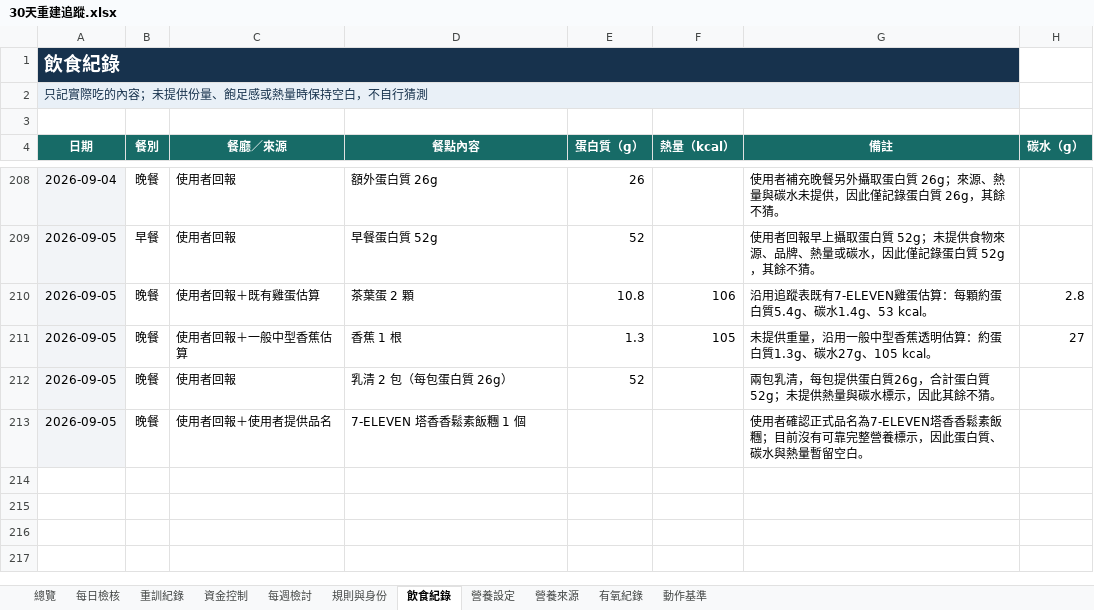
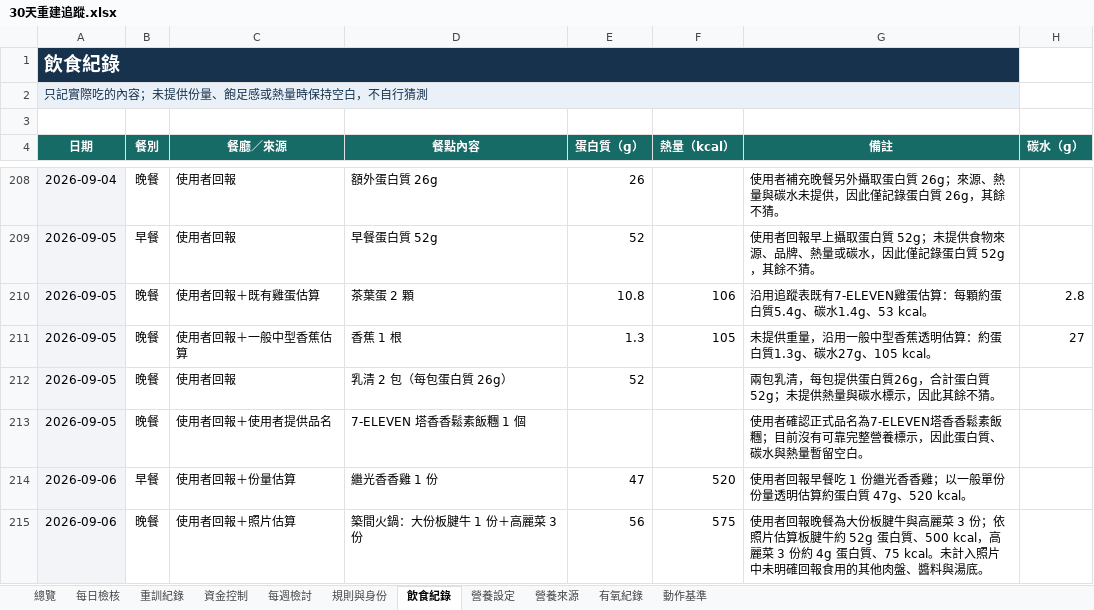
Before and after one commit to asadman1523/30-day-reset-tracker, an Excel workbook: 30天重建追蹤.xlsx, sheet 飲食紀錄, drawn as a sheet; only a part is shown, gaps mark what is left out; values as stored, in another font and other column widths than the file's, no borders; the diff names each change by its address in the sheet, - before the commit and + after, or states it on an @@ line.

```diff
--- a/30天重建追蹤.xlsx (sheet 飲食紀錄)
+++ b/30天重建追蹤.xlsx (sheet 飲食紀錄)
+row 214: 2026-09-06 | 早餐 | 使用者回報＋份量估算 | 繼光香香雞 1 份 | 47 | 520 | 使用者回報早餐吃 1 份繼光香香雞；以一般單份份量透明估算約蛋白質 47g、520 kcal。
+row 215: 2026-09-06 | 晚餐 | 使用者回報＋照片估算 | 築間火鍋：大份板腱牛 1 份＋高麗菜 3 份 | 56 | 575 | 使用者回報晚餐為大份板腱牛與高麗菜 3 份；依照片估算板腱牛約 52g 蛋白質、500 kcal，高麗菜 3 份約 4g 蛋白質、75 kcal。未計入照片中未明確回報食用的其他肉盤、醬料與湯底。
```
Also changed, not shown: 3 other files.
